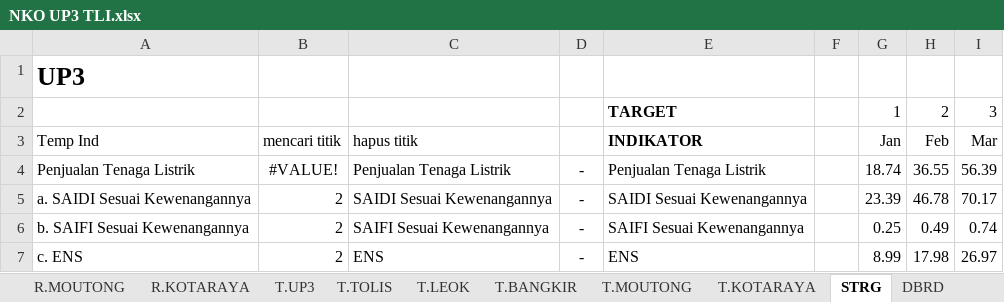
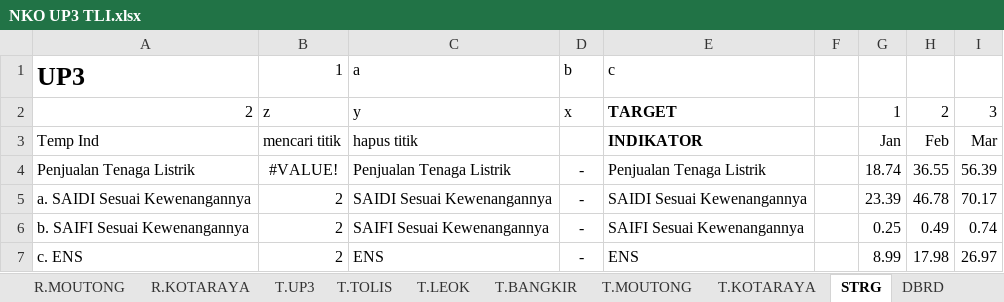
Before and after one commit to UP3Tolis/DASHBOARD, an Excel workbook: NKO UP3 TLI.xlsx, sheet STRG, drawn as a sheet; only a part is shown; values as stored, in another font and other column widths than the file's, no borders; the diff names each change by its address in the sheet, - before the commit and + after, or states it on an @@ line.

```diff
--- a/NKO UP3 TLI.xlsx (sheet STRG)
+++ b/NKO UP3 TLI.xlsx (sheet STRG)
-B1: (empty)
+B1: 1
-C1: (empty)
+C1: a
-D1: (empty)
+D1: b
-E1: (empty)
+E1: c
-A2: (empty)
+A2: 2
-B2: (empty)
+B2: z
-C2: (empty)
+C2: y
-D2: (empty)
+D2: x
```
Also changed, not shown: charts or pictures, 1 other file.
